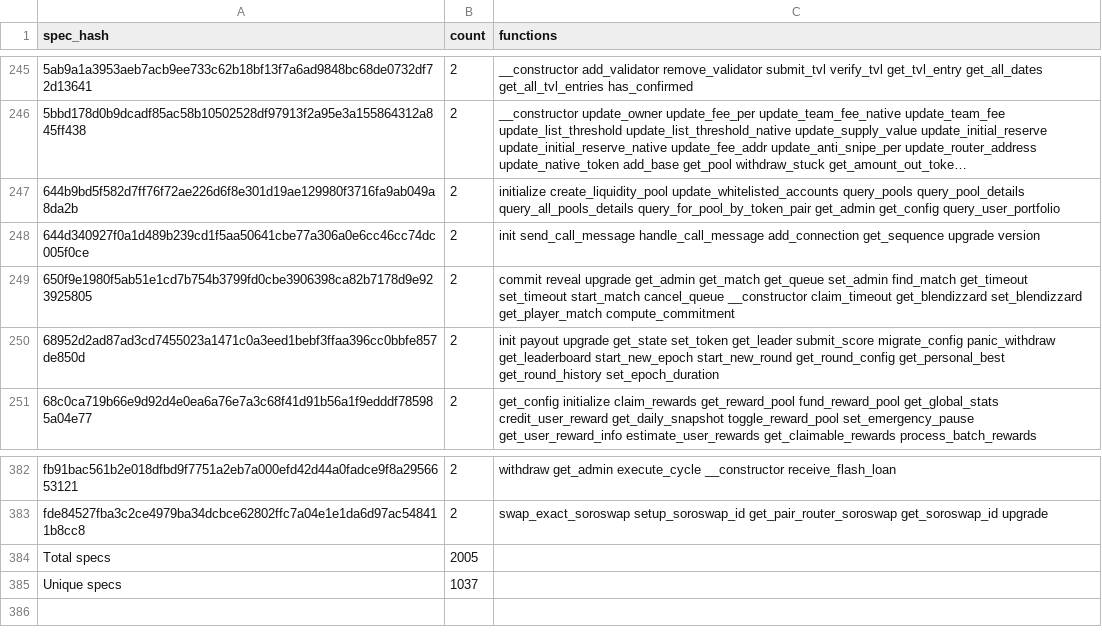
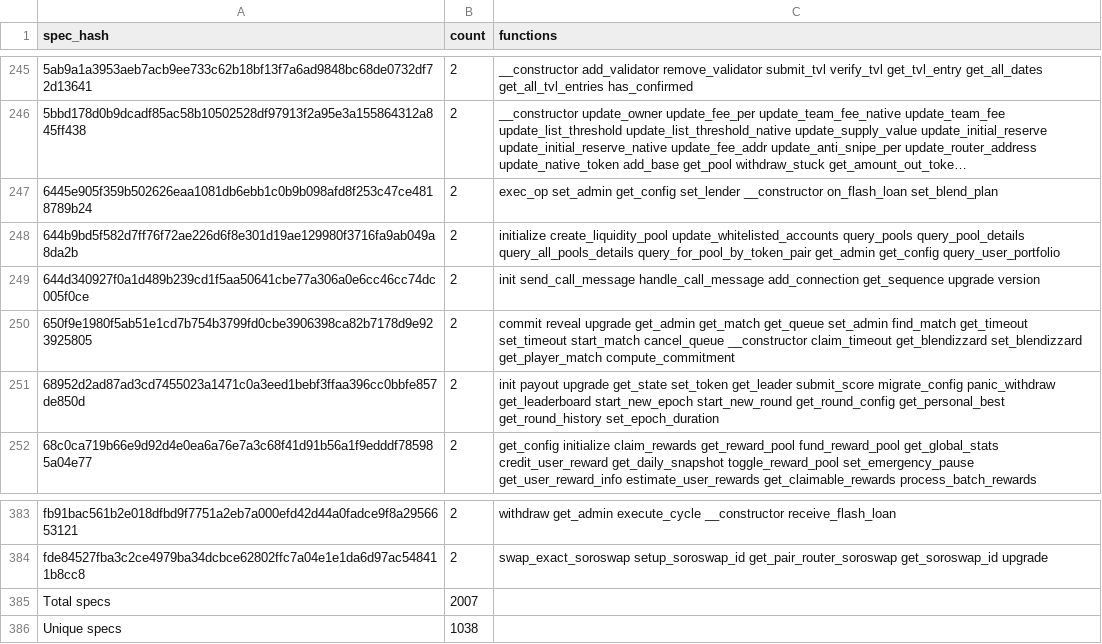
Before and after one commit to stellar-experimental/contract-wasms, a CSV file: analysis/dupe-specs.csv, drawn as a sheet; only a part is shown, gaps mark what is left out; long unchanged cells end in …; addresses are those after the commit; the diff names each change by its address in the sheet, - before the commit and + after, or states it on an @@ line.

```diff
--- a/analysis/dupe-specs.csv
+++ b/analysis/dupe-specs.csv
+row 247: 6445e905f359b502626eaa1081db6ebb1c0b9b098afd8f253c47ce4818789b24 | 2 | exec_op set_admin get_config set_lender __constructor on_flash_loan set_blend_plan
-B385 (count): 2005
+B385 (count): 2007
-B386 (count): 1037
+B386 (count): 1038
```
Also changed, not shown: analysis/dupe-code.csv, analysis/dupe-sections.csv, 18 other files.
